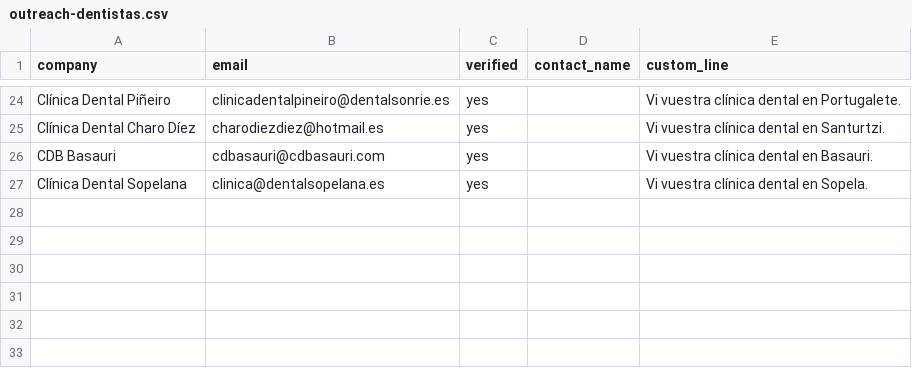
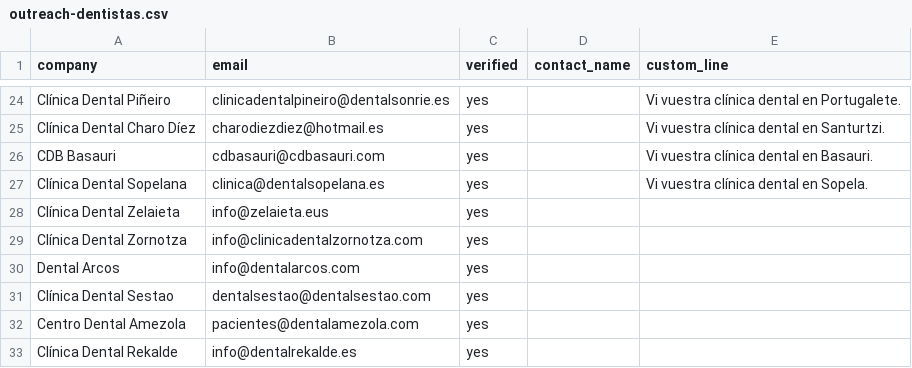
Before and after one commit to Eraldia/eraldia-web, a CSV file: tools/outreach-dentistas.csv, drawn as a sheet; only a part is shown, gaps mark what is left out; the diff names each change by its address in the sheet, - before the commit and + after, or states it on an @@ line.

```diff
--- a/tools/outreach-dentistas.csv
+++ b/tools/outreach-dentistas.csv
+row 28: Clínica Dental Zelaieta | info@zelaieta.eus | yes
+row 29: Clínica Dental Zornotza | info@clinicadentalzornotza.com | yes
+row 30: Dental Arcos | info@dentalarcos.com | yes
+row 31: Clínica Dental Sestao | dentalsestao@dentalsestao.com | yes
+row 32: Centro Dental Amezola | pacientes@dentalamezola.com | yes
+row 33: Clínica Dental Rekalde | info@dentalrekalde.es | yes
```
